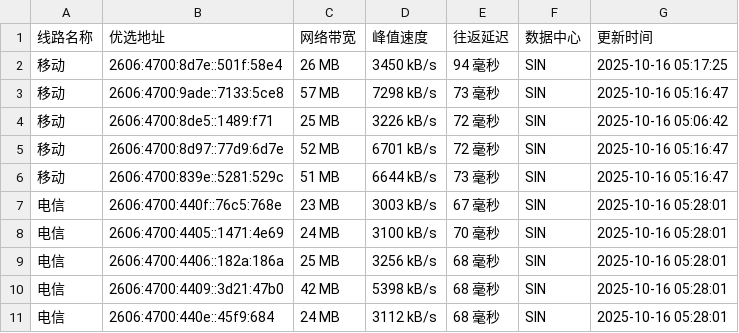
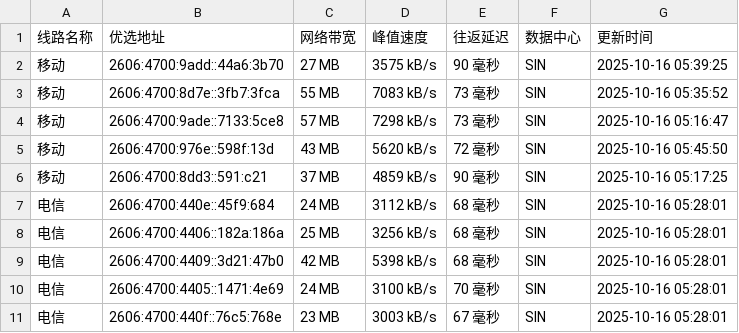
Before and after one commit to CF-IP/cf-ip.github.io, a TSV file: data/wetest_cloudflare_v6.tsv, drawn as a sheet.

```diff
--- a/data/wetest_cloudflare_v6.tsv
+++ b/data/wetest_cloudflare_v6.tsv
@@ -1,11 +1,11 @@
 线路名称	优选地址	网络带宽	峰值速度	往返延迟	数据中心	更新时间
-移动	2606:4700:8d7e::501f:58e4	26 MB	3450 kB/s	94 毫秒	SIN	2025-10-16 05:17:25
+移动	2606:4700:9add::44a6:3b70	27 MB	3575 kB/s	90 毫秒	SIN	2025-10-16 05:39:25
+移动	2606:4700:8d7e::3fb7:3fca	55 MB	7083 kB/s	73 毫秒	SIN	2025-10-16 05:35:52
 移动	2606:4700:9ade::7133:5ce8	57 MB	7298 kB/s	73 毫秒	SIN	2025-10-16 05:16:47
-移动	2606:4700:8de5::1489:f71	25 MB	3226 kB/s	72 毫秒	SIN	2025-10-16 05:06:42
-移动	2606:4700:8d97::77d9:6d7e	52 MB	6701 kB/s	72 毫秒	SIN	2025-10-16 05:16:47
-移动	2606:4700:839e::5281:529c	51 MB	6644 kB/s	73 毫秒	SIN	2025-10-16 05:16:47
-电信	2606:4700:440f::76c5:768e	23 MB	3003 kB/s	67 毫秒	SIN	2025-10-16 05:28:01
-电信	2606:4700:4405::1471:4e69	24 MB	3100 kB/s	70 毫秒	SIN	2025-10-16 05:28:01
+移动	2606:4700:976e::598f:13d	43 MB	5620 kB/s	72 毫秒	SIN	2025-10-16 05:45:50
+移动	2606:4700:8dd3::591:c21	37 MB	4859 kB/s	90 毫秒	SIN	2025-10-16 05:17:25
+电信	2606:4700:440e::45f9:684	24 MB	3112 kB/s	68 毫秒	SIN	2025-10-16 05:28:01
 电信	2606:4700:4406::182a:186a	25 MB	3256 kB/s	68 毫秒	SIN	2025-10-16 05:28:01
 电信	2606:4700:4409::3d21:47b0	42 MB	5398 kB/s	68 毫秒	SIN	2025-10-16 05:28:01
-电信	2606:4700:440e::45f9:684	24 MB	3112 kB/s	68 毫秒	SIN	2025-10-16 05:28:01
+电信	2606:4700:4405::1471:4e69	24 MB	3100 kB/s	70 毫秒	SIN	2025-10-16 05:28:01
+电信	2606:4700:440f::76c5:768e	23 MB	3003 kB/s	67 毫秒	SIN	2025-10-16 05:28:01
```
Also changed, not shown: data/api_uouin_com.tsv, data/wetest_cloudflare_v4.tsv, 4 other files.
